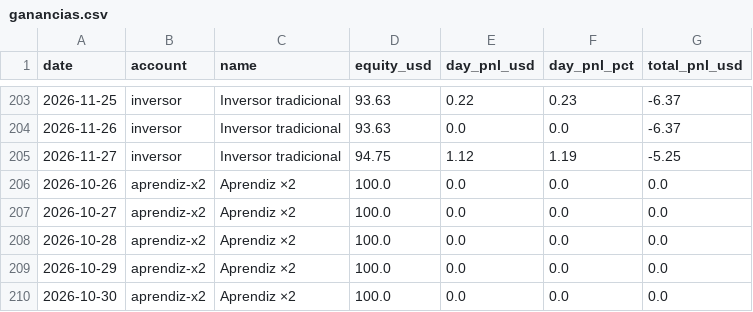
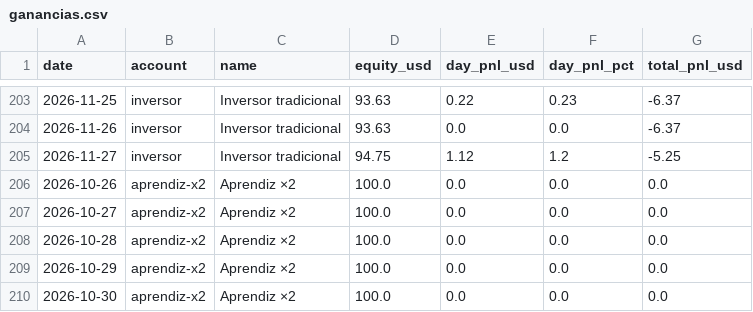
Before and after one commit to andygargol2010-afk/tradesim, a CSV file: ganancias/ganancias.csv, drawn as a sheet; only a part is shown, gaps mark what is left out; the diff covers the shown part only.

```diff
--- a/ganancias/ganancias.csv
+++ b/ganancias/ganancias.csv
@@ -204,3 +204,3 @@ date,account,name,equity_usd,day_pnl_usd,day_pnl_pct,total_pnl_usd
 2026-11-26,inversor,"Inversor tradicional",93.63,0.0,0.0,-6.37
-2026-11-27,inversor,"Inversor tradicional",94.75,1.12,1.19,-5.25
+2026-11-27,inversor,"Inversor tradicional",94.75,1.12,1.2,-5.25
 2026-10-26,aprendiz-x2,"Aprendiz ×2",100.0,0.0,0.0,0.0
```
Also changed, not shown: 19 edited cells elsewhere in this file, 36 other files.
